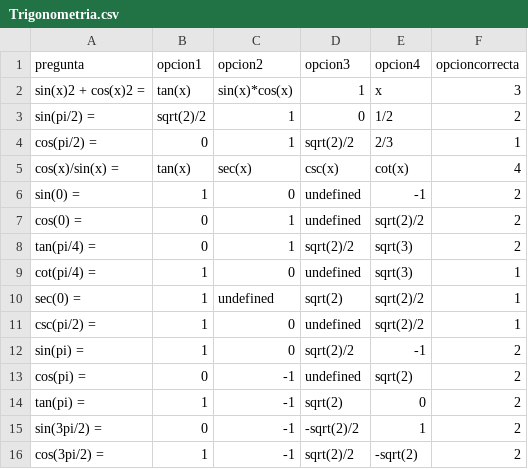
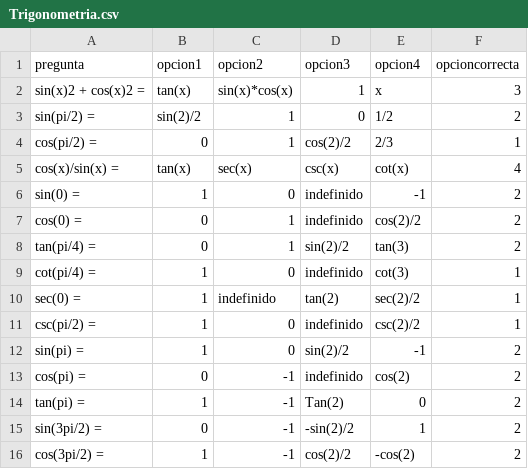
Before and after one commit to acorado1234/Progra, a CSV file: Trigonometria.csv, drawn as a sheet.

Commit message:
Update Trigonometria.csv

```diff
--- a/Trigonometria.csv
+++ b/Trigonometria.csv
@@ -2,15 +2,15 @@ pregunta,opcion1,opcion2,opcion3,opcion4,opcioncorrecta
 sin(x)2 + cos(x)2 =,tan(x),sin(x)*cos(x),1,x,3
-sin(pi/2) =,sqrt(2)/2,1,0,1/2,2
-cos(pi/2) =,0,1,sqrt(2)/2,2/3,1
+sin(pi/2) =,sin(2)/2,1,0,1/2,2
+cos(pi/2) =,0,1,cos(2)/2,2/3,1
 cos(x)/sin(x) =,tan(x),sec(x),csc(x),cot(x),4
-sin(0) =,1,0,undefined,-1,2
-cos(0) =,0,1,undefined,sqrt(2)/2,2
-tan(pi/4) =,0,1,sqrt(2)/2,sqrt(3),2
-cot(pi/4) =,1,0,undefined,sqrt(3),1
-sec(0) =,1,undefined,sqrt(2),sqrt(2)/2,1
-csc(pi/2) =,1,0,undefined,sqrt(2)/2,1
-sin(pi) =,1,0,sqrt(2)/2,-1,2
-cos(pi) =,0,-1,undefined,sqrt(2),2
-tan(pi) =,1,-1,sqrt(2),0,2
-sin(3pi/2) =,0,-1,-sqrt(2)/2,1,2
-cos(3pi/2) =,1,-1,sqrt(2)/2,-sqrt(2),2
+sin(0) =,1,0,indefinido,-1,2
+cos(0) =,0,1,indefinido,cos(2)/2,2
+tan(pi/4) =,0,1,sin(2)/2,tan(3),2
+cot(pi/4) =,1,0,indefinido,cot(3),1
+sec(0) =,1,indefinido,tan(2),sec(2)/2,1
+csc(pi/2) =,1,0,indefinido,csc(2)/2,1
+sin(pi) =,1,0,sin(2)/2,-1,2
+cos(pi) =,0,-1,indefinido,cos(2),2
+tan(pi) =,1,-1,Tan(2),0,2
+sin(3pi/2) =,0,-1,-sin(2)/2,1,2
+cos(3pi/2) =,1,-1,cos(2)/2,-cos(2),2
```
